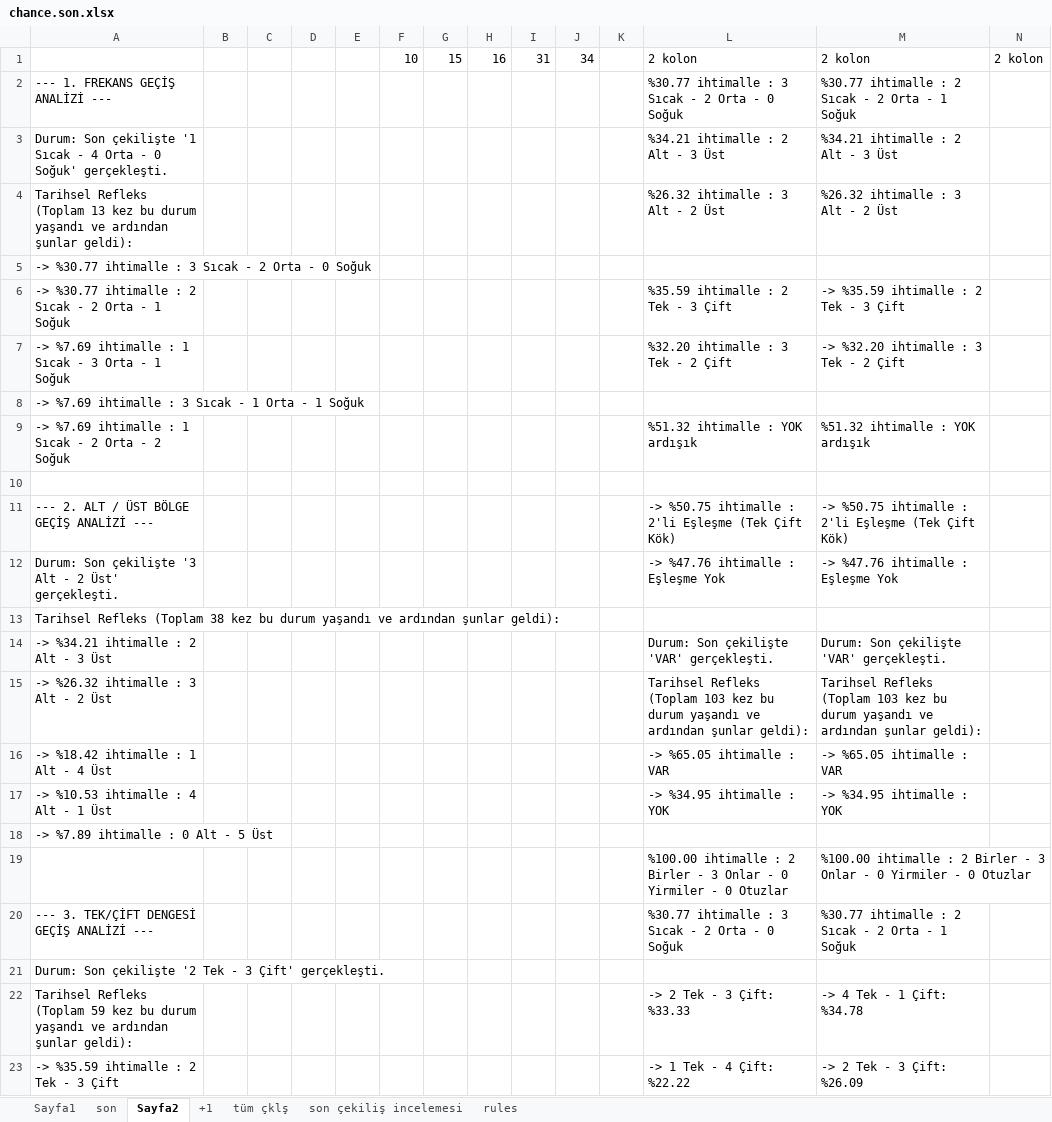
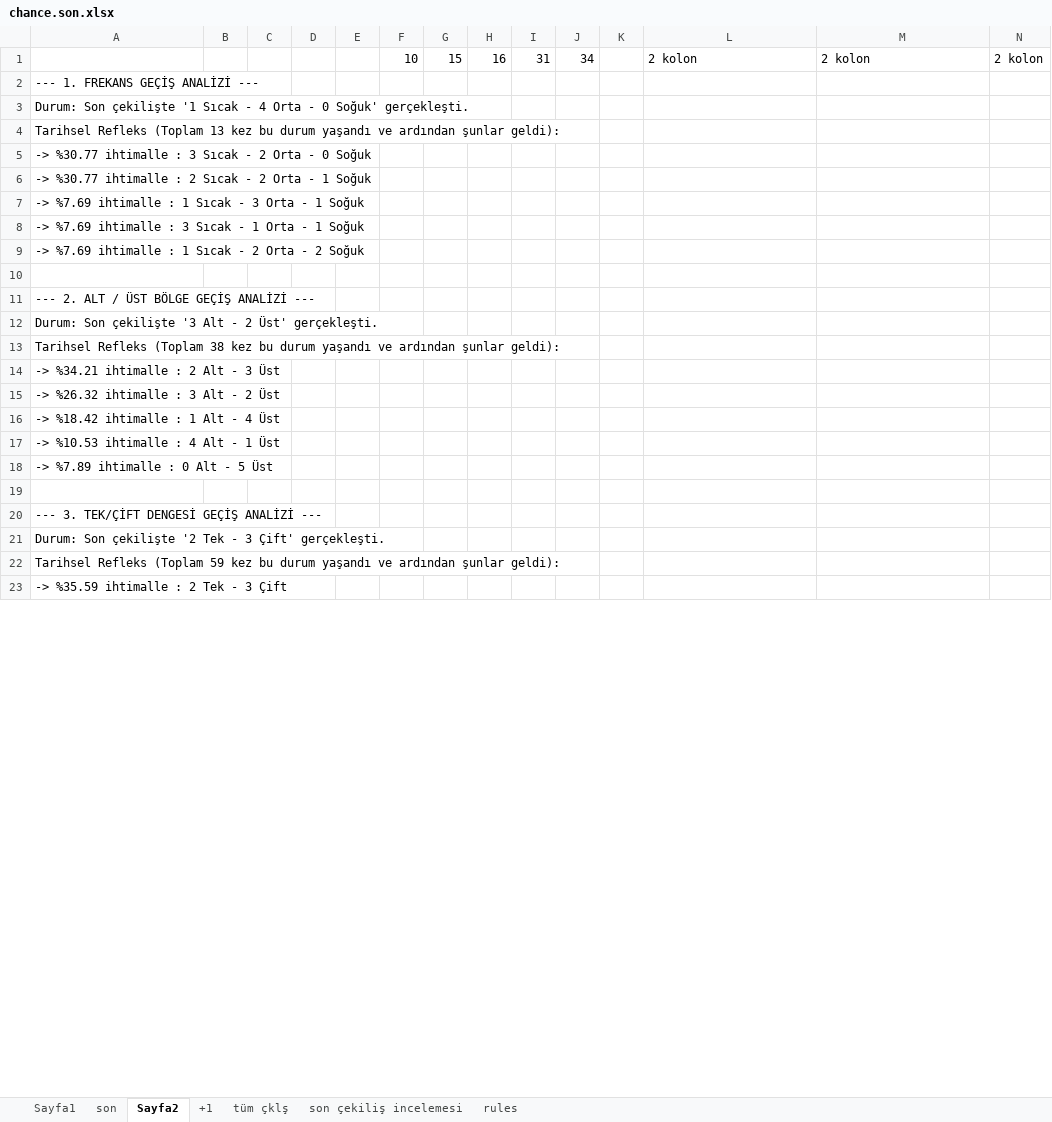
Before and after one commit to kaptan1888/kaptan-analiz, an Excel workbook: chance.son.xlsx, sheet Sayfa2, drawn as a sheet; only a part is shown; values as stored, in another font and other column widths than the file's, no cell formats; the diff covers the shown part only; the diff names each change by its address in the sheet, - before the commit and + after, or states it on an @@ line.

```diff
--- a/chance.son.xlsx (sheet Sayfa2)
+++ b/chance.son.xlsx (sheet Sayfa2)
-L2: %30.77 ihtimalle : 3 Sıcak - 2 Orta - 0 Soğuk
+L2: (empty)
-M2: %30.77 ihtimalle : 2 Sıcak - 2 Orta - 1 Soğuk
+M2: (empty)
-L3: %34.21 ihtimalle : 2 Alt - 3 Üst
+L3: (empty)
-M3: %34.21 ihtimalle : 2 Alt - 3 Üst
+M3: (empty)
-L4: %26.32 ihtimalle : 3 Alt - 2 Üst
+L4: (empty)
-M4: %26.32 ihtimalle : 3 Alt - 2 Üst
+M4: (empty)
-L6: %35.59 ihtimalle : 2 Tek - 3 Çift
+L6: (empty)
-M6: -> %35.59 ihtimalle : 2 Tek - 3 Çift
+M6: (empty)
-L7: %32.20 ihtimalle : 3 Tek - 2 Çift
+L7: (empty)
-M7: -> %32.20 ihtimalle : 3 Tek - 2 Çift
+M7: (empty)
-L9: %51.32 ihtimalle : YOK ardışık
+L9: (empty)
-M9: %51.32 ihtimalle : YOK ardışık
+M9: (empty)
-L11: -> %50.75 ihtimalle : 2'li Eşleşme (Tek Çift Kök)
+L11: (empty)
-M11: -> %50.75 ihtimalle : 2'li Eşleşme (Tek Çift Kök)
+M11: (empty)
-L12: -> %47.76 ihtimalle : Eşleşme Yok
+L12: (empty)
-M12: -> %47.76 ihtimalle : Eşleşme Yok
+M12: (empty)
-L14: Durum: Son çekilişte 'VAR' gerçekleşti.
+L14: (empty)
-M14: Durum: Son çekilişte 'VAR' gerçekleşti.
+M14: (empty)
-L15: Tarihsel Refleks (Toplam 103 kez bu durum yaşandı ve ardından şunlar geldi):
+L15: (empty)
-M15: Tarihsel Refleks (Toplam 103 kez bu durum yaşandı ve ardından şunlar geldi):
+M15: (empty)
-L16: -> %65.05 ihtimalle : VAR
+L16: (empty)
-M16: -> %65.05 ihtimalle : VAR
+M16: (empty)
-L17: -> %34.95 ihtimalle : YOK
+L17: (empty)
-M17: -> %34.95 ihtimalle : YOK
+M17: (empty)
-row 19:  |  |  |  |  |  |  |  |  |  |  | %100.00 ihtimalle : 2 Birler - 3 Onlar - 0 Yirmiler - 0 Otuzlar | %100.00 ihtimalle : 2 Birler - 3 Onlar - 0 Yirmiler - 0 Otuzlar
+row 19: (empty)
-L20: %30.77 ihtimalle : 3 Sıcak - 2 Orta - 0 Soğuk
+L20: (empty)
-M20: %30.77 ihtimalle : 2 Sıcak - 2 Orta - 1 Soğuk
+M20: (empty)
-L22: -> 2 Tek - 3 Çift: %33.33
+L22: (empty)
-M22: -> 4 Tek - 1 Çift: %34.78
+M22: (empty)
-L23: -> 1 Tek - 4 Çift: %22.22
+L23: (empty)
-M23: -> 2 Tek - 3 Çift: %26.09
+M23: (empty)
```
Also changed, not shown: 21 edited cells elsewhere in this sheet, sheet Sayfa1, sheet +1, cell formats, şns_topu.xlsx, 4 other files.
